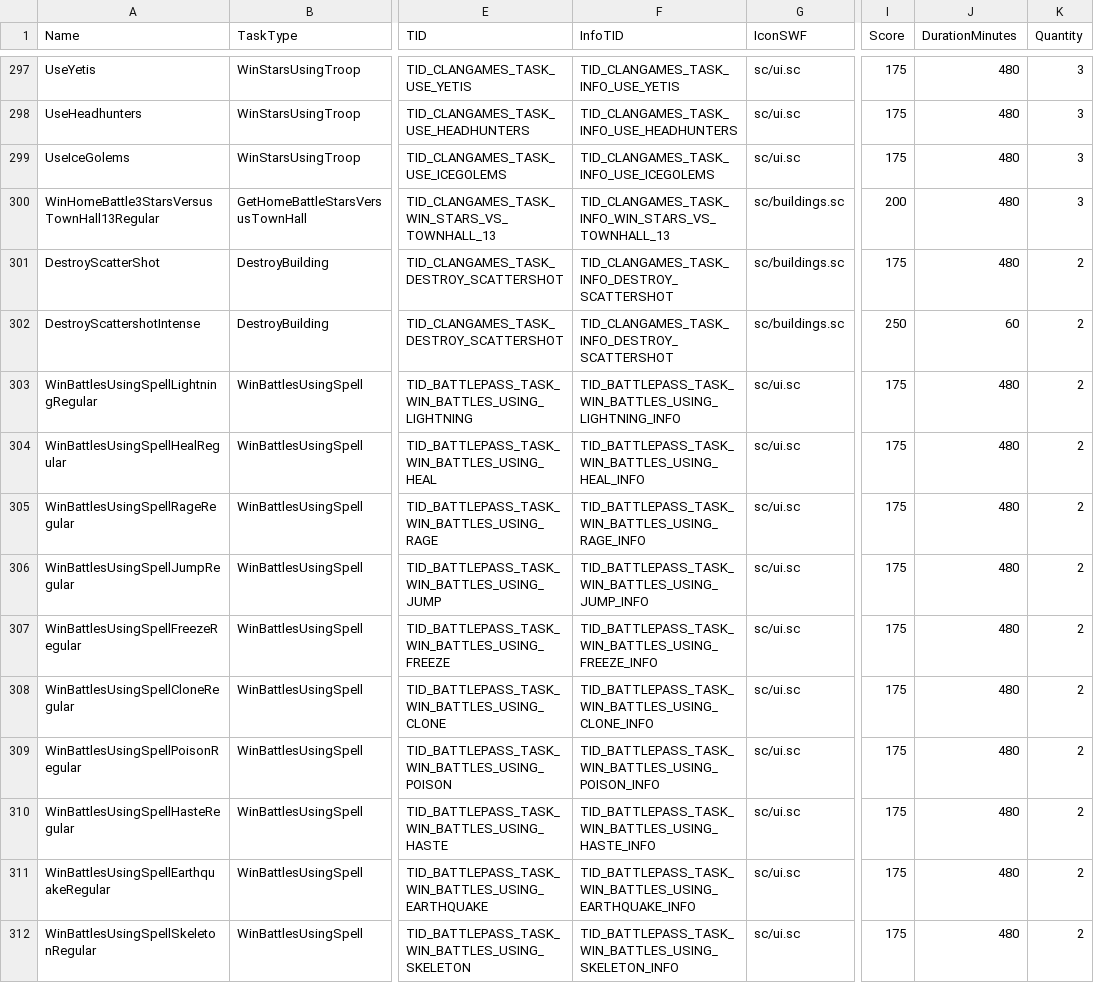
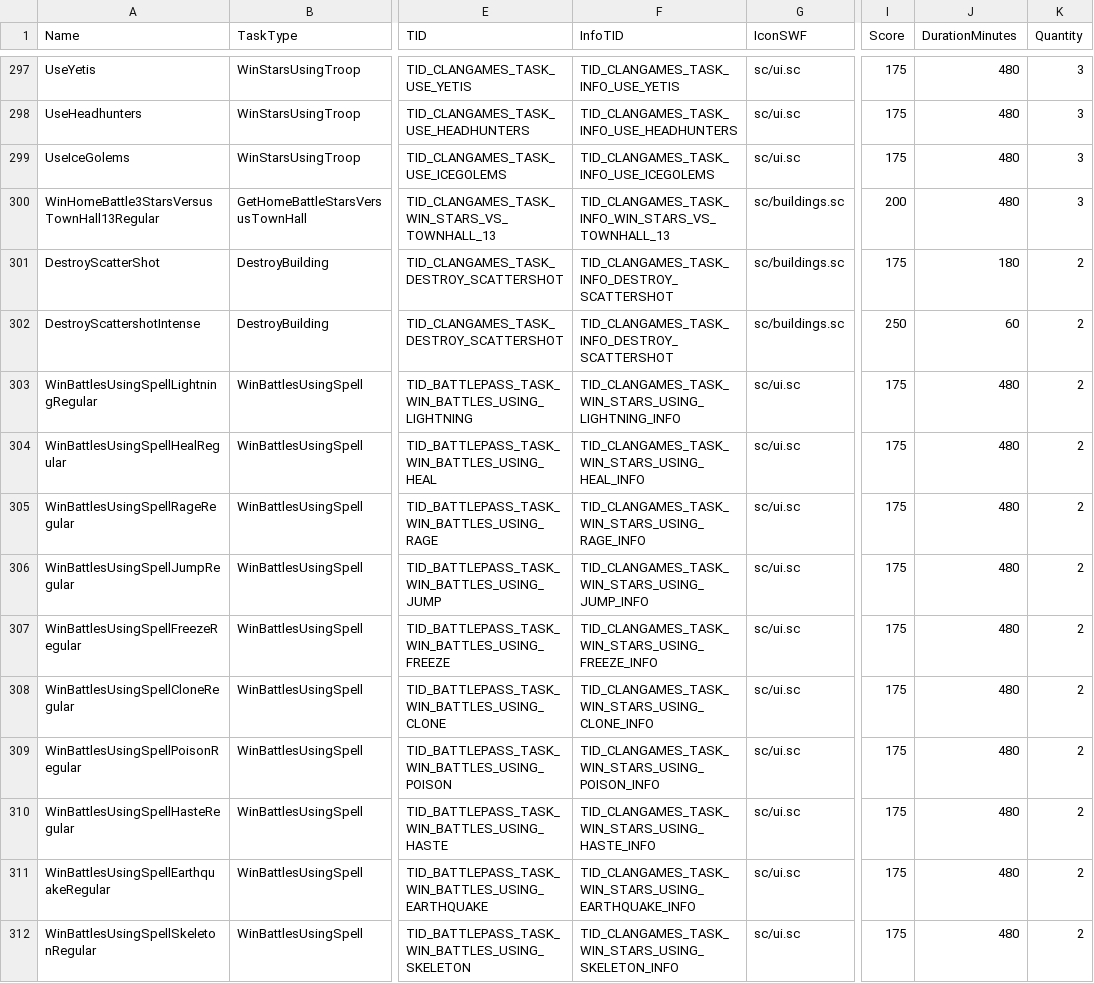
Before and after one commit to Statscell/clash-of-clans-csv, a CSV file: logic/tasks.csv, drawn as a sheet; only a part is shown, gaps mark what is left out; the diff covers the shown part only; the diff names each change by its address in the sheet, - before the commit and + after, or states it on an @@ line.

```diff
--- a/logic/tasks.csv
+++ b/logic/tasks.csv
-J301 (DurationMinutes): 480
+J301 (DurationMinutes): 180
-F303 (InfoTID): TID_BATTLEPASS_TASK_WIN_BATTLES_USING_LIGHTNING_INFO
+F303 (InfoTID): TID_CLANGAMES_TASK_WIN_STARS_USING_LIGHTNING_INFO
-F304 (InfoTID): TID_BATTLEPASS_TASK_WIN_BATTLES_USING_HEAL_INFO
+F304 (InfoTID): TID_CLANGAMES_TASK_WIN_STARS_USING_HEAL_INFO
-F305 (InfoTID): TID_BATTLEPASS_TASK_WIN_BATTLES_USING_RAGE_INFO
+F305 (InfoTID): TID_CLANGAMES_TASK_WIN_STARS_USING_RAGE_INFO
-F306 (InfoTID): TID_BATTLEPASS_TASK_WIN_BATTLES_USING_JUMP_INFO
+F306 (InfoTID): TID_CLANGAMES_TASK_WIN_STARS_USING_JUMP_INFO
-F307 (InfoTID): TID_BATTLEPASS_TASK_WIN_BATTLES_USING_FREEZE_INFO
+F307 (InfoTID): TID_CLANGAMES_TASK_WIN_STARS_USING_FREEZE_INFO
-F308 (InfoTID): TID_BATTLEPASS_TASK_WIN_BATTLES_USING_CLONE_INFO
+F308 (InfoTID): TID_CLANGAMES_TASK_WIN_STARS_USING_CLONE_INFO
-F309 (InfoTID): TID_BATTLEPASS_TASK_WIN_BATTLES_USING_POISON_INFO
+F309 (InfoTID): TID_CLANGAMES_TASK_WIN_STARS_USING_POISON_INFO
-F310 (InfoTID): TID_BATTLEPASS_TASK_WIN_BATTLES_USING_HASTE_INFO
+F310 (InfoTID): TID_CLANGAMES_TASK_WIN_STARS_USING_HASTE_INFO
-F311 (InfoTID): TID_BATTLEPASS_TASK_WIN_BATTLES_USING_EARTHQUAKE_INFO
+F311 (InfoTID): TID_CLANGAMES_TASK_WIN_STARS_USING_EARTHQUAKE_INFO
-F312 (InfoTID): TID_BATTLEPASS_TASK_WIN_BATTLES_USING_SKELETON_INFO
+F312 (InfoTID): TID_CLANGAMES_TASK_WIN_STARS_USING_SKELETON_INFO
```
Also changed, not shown: 12 added rows and 15 edited cells elsewhere in this file, csv/particle_emitters.csv, logic/characters.csv, 25 other files.
